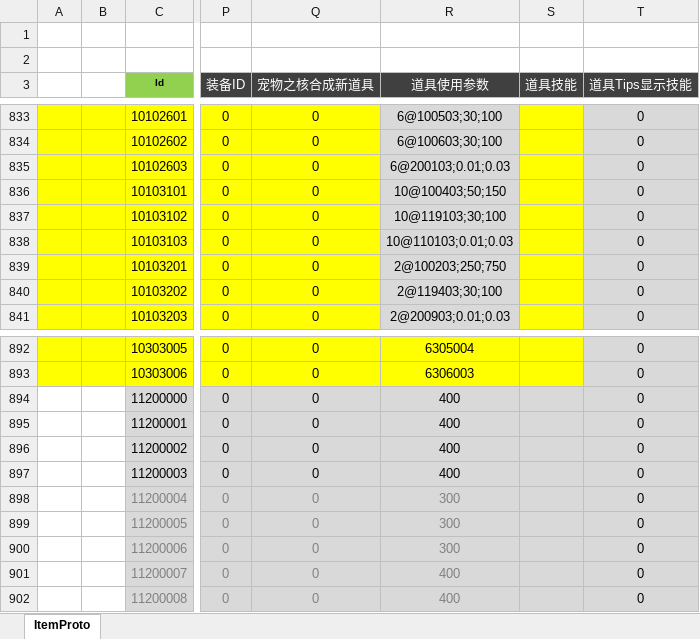
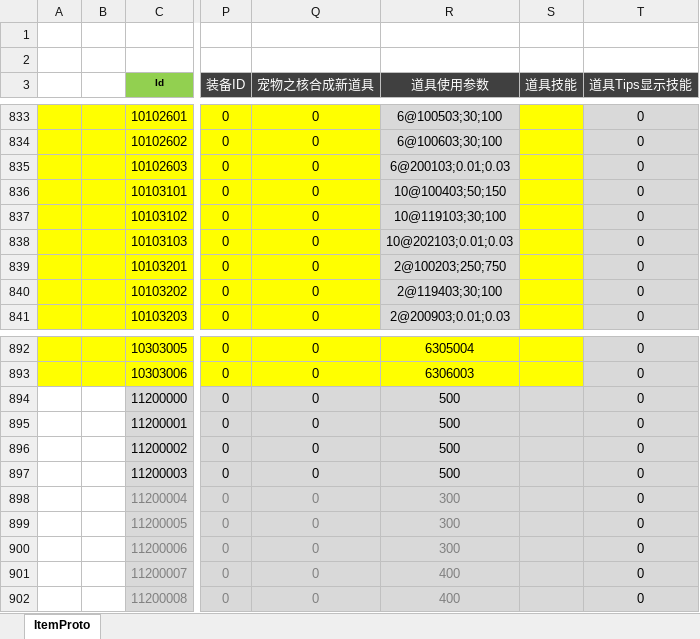
Before and after one commit to csyinghuochong/weijing, an Excel workbook: Excel/ItemConfig.xlsx, sheet ItemProto, drawn as a sheet; only a part is shown, gaps mark what is left out; values as stored, in another font and other column widths than the file's, no borders; the diff names each change by its address in the sheet, - before the commit and + after, or states it on an @@ line.

```diff
--- a/Excel/ItemConfig.xlsx (sheet ItemProto)
+++ b/Excel/ItemConfig.xlsx (sheet ItemProto)
-R838 (道具使用参数): 10@110103;0.01;0.03
+R838 (道具使用参数): 10@202103;0.01;0.03
-R894:R897 (道具使用参数): 400
+R894:R897 (道具使用参数): 500
```
Also changed, not shown: Excel/EquipMakeConfig.xlsx, Excel/EquipSuitConfig.xlsx, 6 other files.
